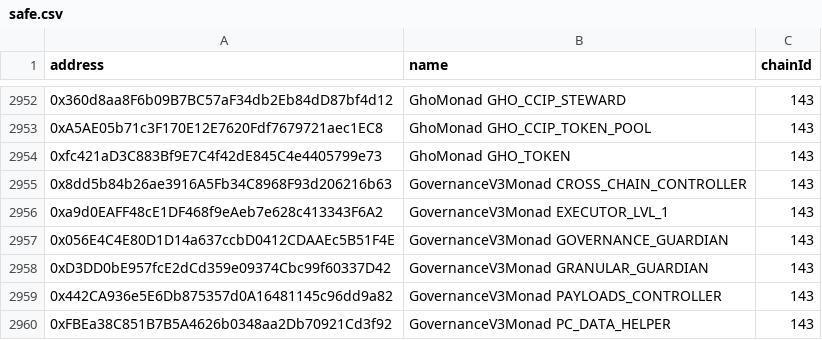
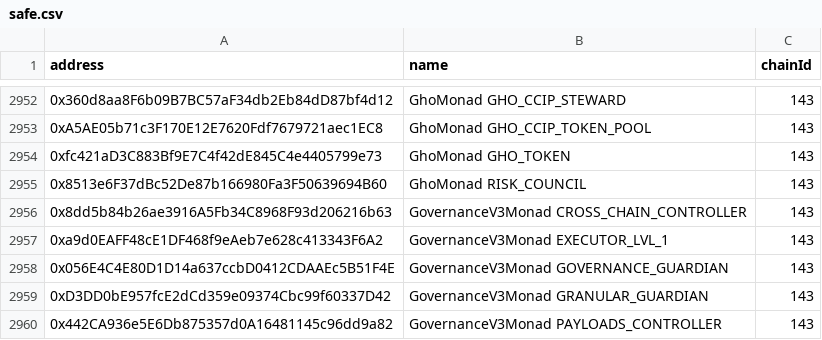
Before and after one commit to TokenLogic-com-au/aave-address-book, a CSV file: safe.csv, drawn as a sheet; only a part is shown, gaps mark what is left out; the shorter side is filled out with more unchanged rows; the diff names each change by its address in the sheet, - before the commit and + after, or states it on an @@ line.

Commit message:
Add risk council; use same order as in other chains.

```diff
--- a/safe.csv
+++ b/safe.csv
+row 2955: 0x8513e6F37dBc52De87b166980Fa3F50639694B60 | GhoMonad RISK_COUNCIL | 143
```
Also changed, not shown: 4 other files.
